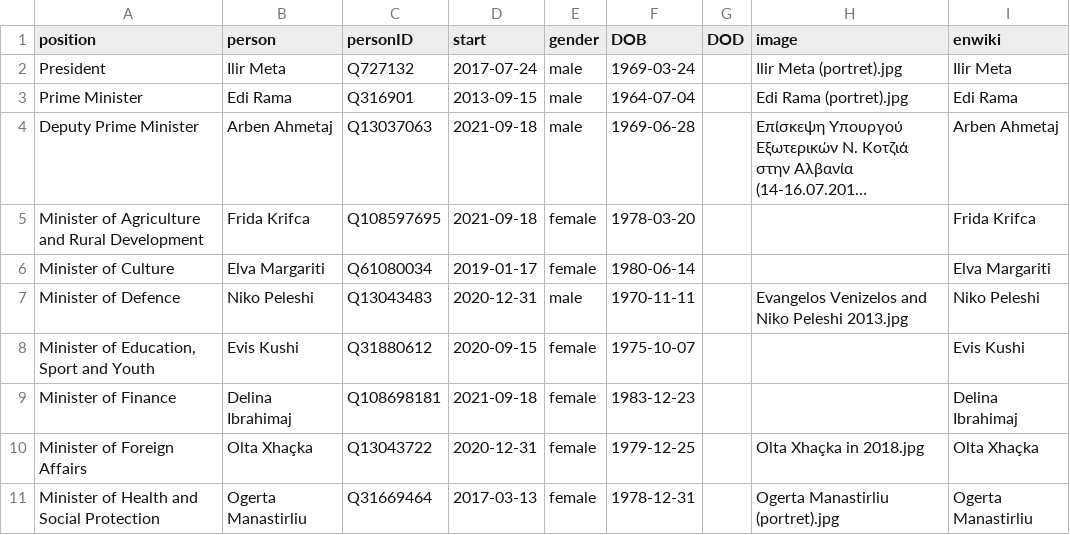
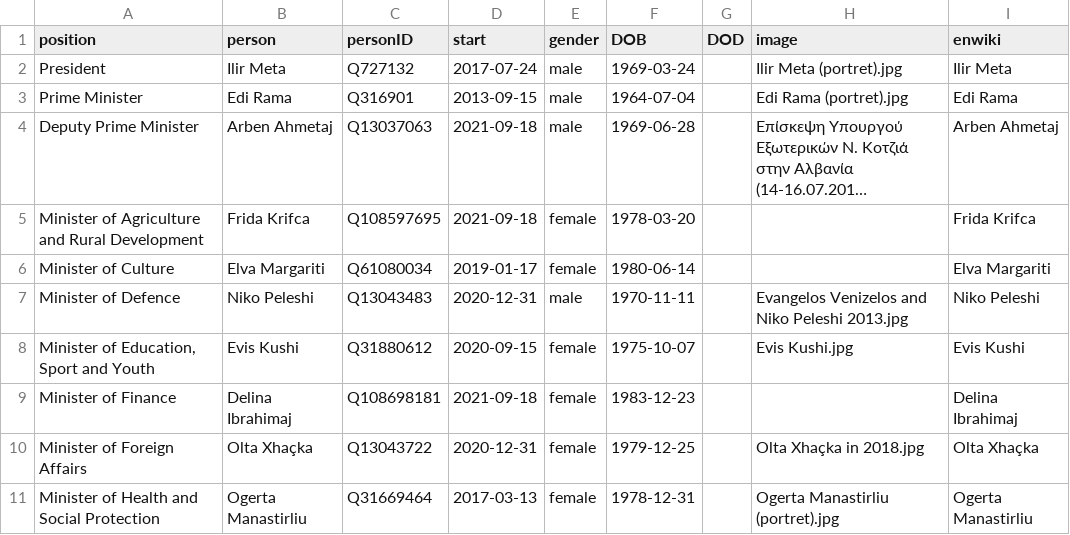
Before and after one commit to every-politician-scrapers/albania-cabinet, a CSV file: html/current.csv, drawn as a sheet; only a part is shown; long unchanged cells end in ….

```diff
--- a/html/current.csv
+++ b/html/current.csv
@@ -7,3 +7,3 @@ Minister of Culture,Elva Margariti,Q61080034,2019-01-17,female,1980-06-14,,,Elva
 Minister of Defence,Niko Peleshi,Q13043483,2020-12-31,male,1970-11-11,,Evangelos Venizelos and Niko Peleshi 2013.jpg,Niko Peleshi
-"Minister of Education, Sport and Youth",Evis Kushi,Q31880612,2020-09-15,female,1975-10-07,,,Evis Kushi
+"Minister of Education, Sport and Youth",Evis Kushi,Q31880612,2020-09-15,female,1975-10-07,,Evis Kushi.jpg,Evis Kushi
 Minister of Finance,Delina Ibrahimaj,Q108698181,2021-09-18,female,1983-12-23,,,Delina Ibrahimaj
```
Also changed, not shown: html/holders21.csv, html/legislators.csv.
